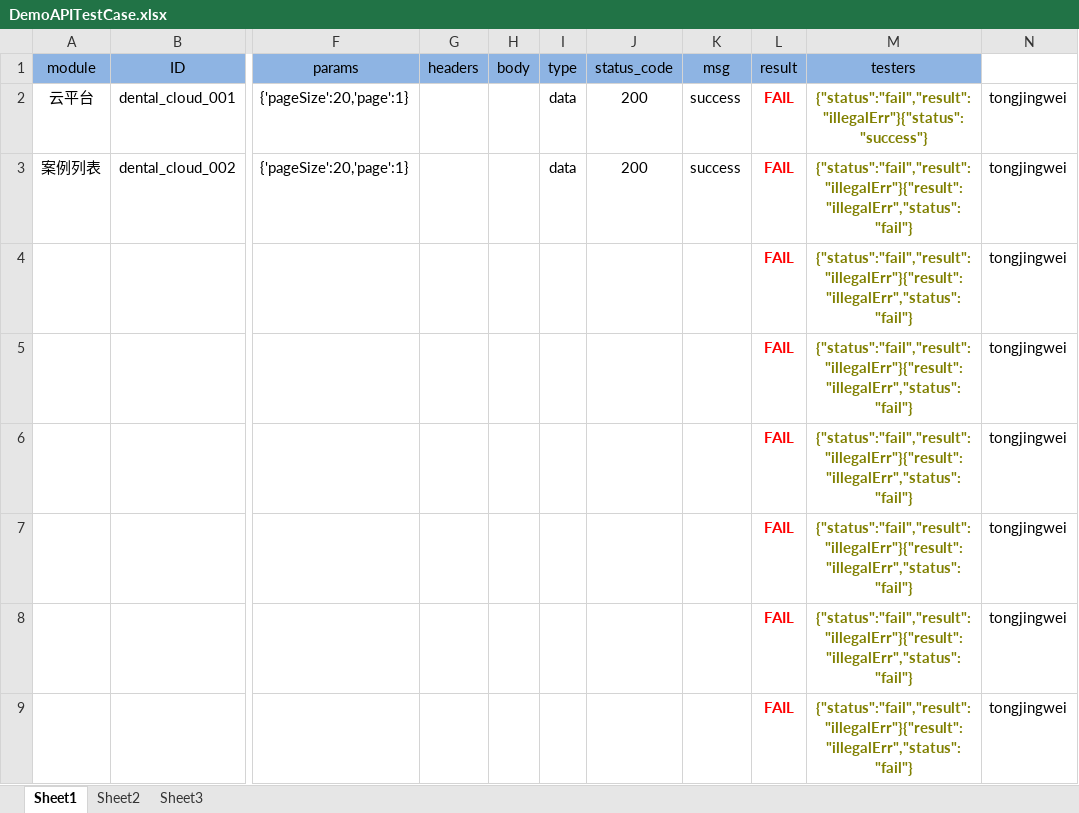
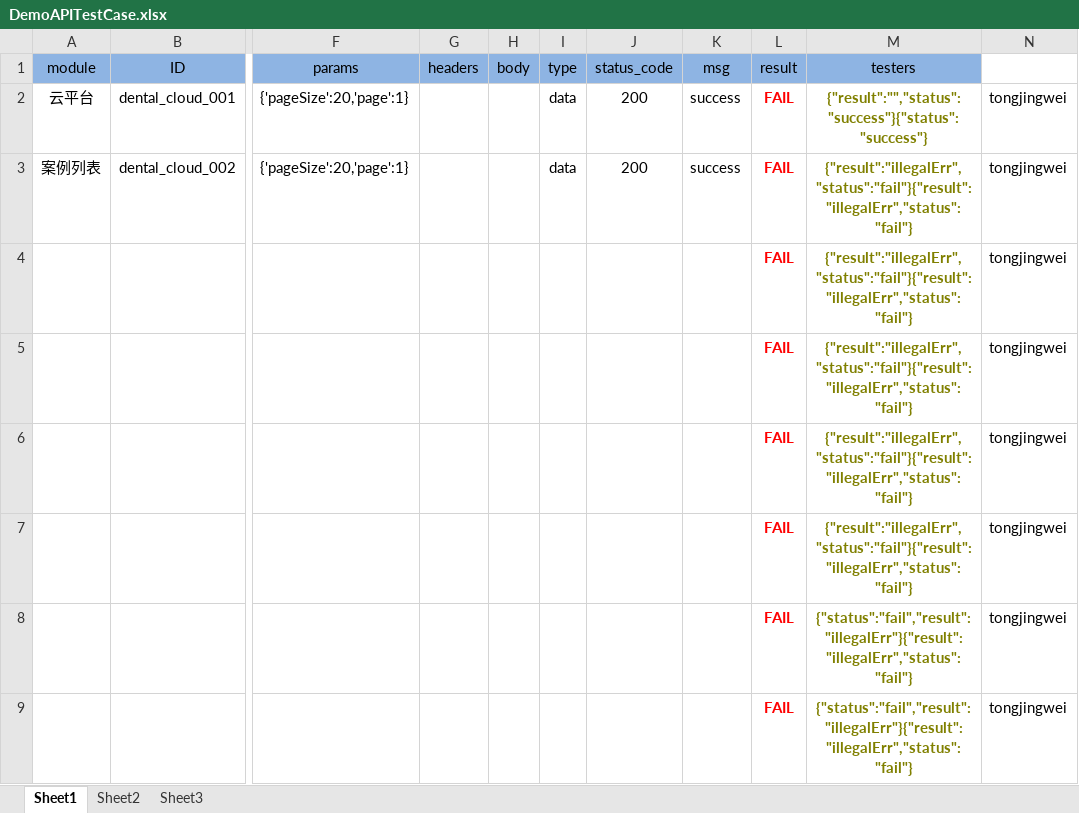
Before and after one commit to jjustwin/ApiDiff-py, an Excel workbook: report/excelReport/DemoAPITestCase.xlsx, sheet Sheet1, drawn as a sheet; only a part is shown, gaps mark what is left out; values as stored, in another font and other column widths than the file's, no borders; the diff names each change by its address in the sheet, - before the commit and + after, or states it on an @@ line.

```diff
--- a/report/excelReport/DemoAPITestCase.xlsx (sheet Sheet1)
+++ b/report/excelReport/DemoAPITestCase.xlsx (sheet Sheet1)
-M2 (testers): {"status":"fail","result":"illegalErr"}{"status":"success"}
+M2 (testers): {"result":"","status":"success"}{"status":"success"}
-M3:M7 (testers): {"status":"fail","result":"illegalErr"}{"result":"illegalErr","status":"fail"}
+M3:M7 (testers): {"result":"illegalErr","status":"fail"}{"result":"illegalErr","status":"fail"}
```
Also changed, not shown: report/excelReport/cloudAPIdental.xlsx, 2 other files.
